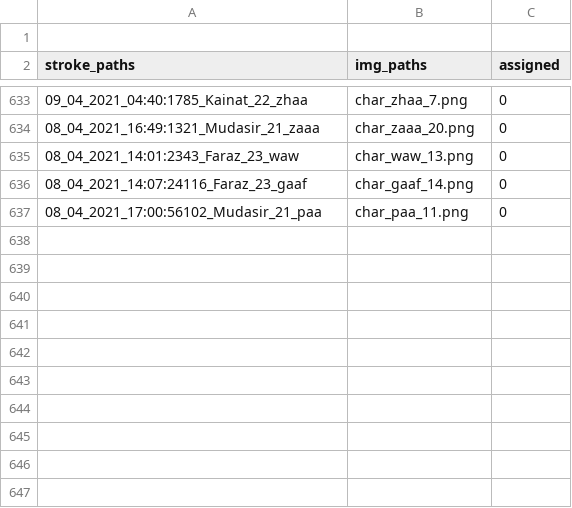
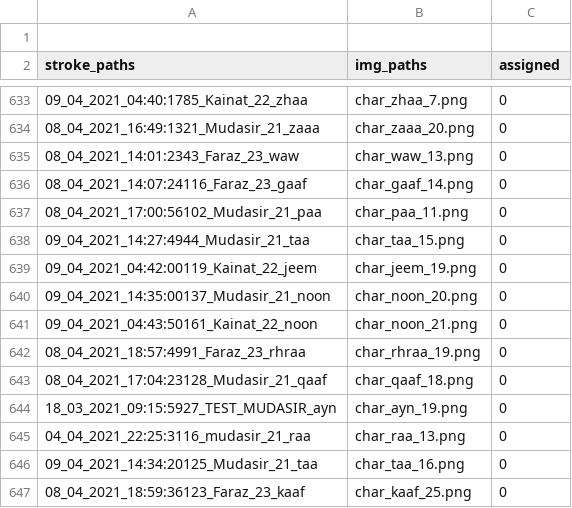
Before and after one commit to kaavish-ki-kavish/dataset_urdu_chars, a CSV file: image_paths.csv, drawn as a sheet; only a part is shown, gaps mark what is left out; the diff names each change by its address in the sheet, - before the commit and + after, or states it on an @@ line.

Commit message:
images and csv updated

```diff
--- a/image_paths.csv
+++ b/image_paths.csv
+row 638: 09_04_2021_14:27:4944_Mudasir_21_taa | char_taa_15.png | 0
+row 639: 09_04_2021_04:42:00119_Kainat_22_jeem | char_jeem_19.png | 0
+row 640: 09_04_2021_14:35:00137_Mudasir_21_noon | char_noon_20.png | 0
+row 641: 09_04_2021_04:43:50161_Kainat_22_noon | char_noon_21.png | 0
+row 642: 08_04_2021_18:57:4991_Faraz_23_rhraa | char_rhraa_19.png | 0
+row 643: 08_04_2021_17:04:23128_Mudasir_21_qaaf | char_qaaf_18.png | 0
+row 644: 18_03_2021_09:15:5927_TEST_MUDASIR_ayn | char_ayn_19.png | 0
+row 645: 04_04_2021_22:25:3116_mudasir_21_raa | char_raa_13.png | 0
+row 646: 09_04_2021_14:34:20125_Mudasir_21_taa | char_taa_16.png | 0
+row 647: 08_04_2021_18:59:36123_Faraz_23_kaaf | char_kaaf_25.png | 0
```
Also changed, not shown: 10 other files.
